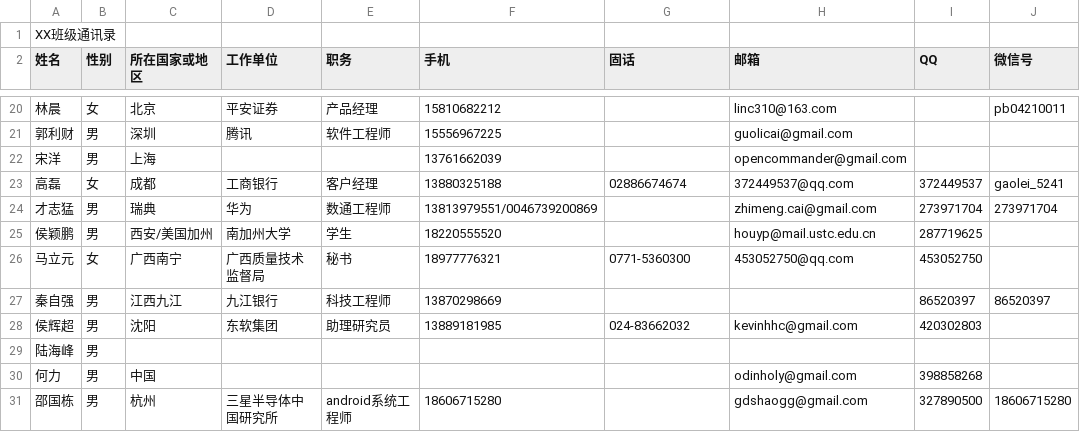
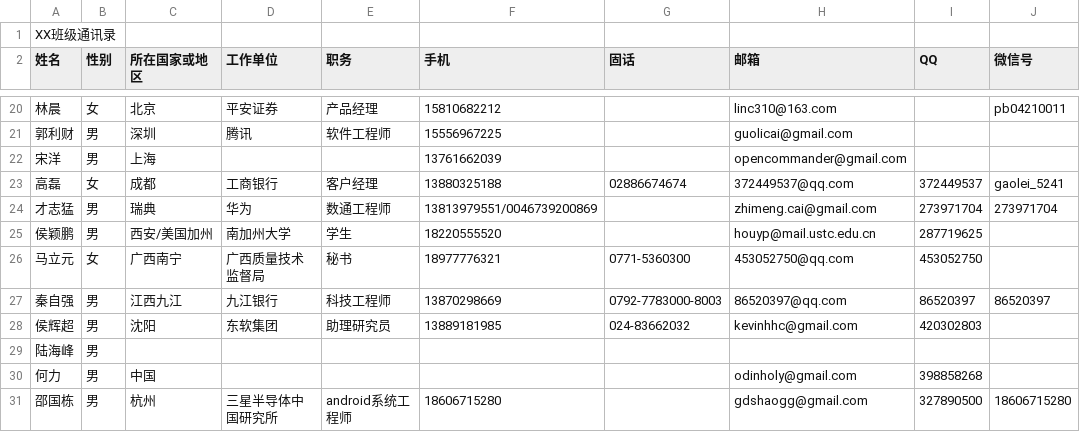
Before and after one commit to aroundzw/ustc0411, a CSV file: 2014值年返校班级通讯录模板.csv, drawn as a sheet; only a part is shown, gaps mark what is left out.

Commit message:
Update 2014值年返校班级通讯录模板.csv

```diff
--- a/2014值年返校班级通讯录模板.csv
+++ b/2014值年返校班级通讯录模板.csv
@@ -26,3 +26,3 @@ XX班级通讯录,,,,,,,,,
 马立元,女,广西南宁,广西质量技术监督局,秘书,18977776321,0771-5360300,453052750@qq.com,453052750,
-秦自强,男,江西九江,九江银行,科技工程师,13870298669,,,86520397,86520397
+秦自强,男,江西九江,九江银行,科技工程师,13870298669,0792-7783000-8003,86520397@qq.com,86520397,86520397
 侯辉超,男,沈阳,东软集团,助理研究员,13889181985,024-83662032,kevinhhc@gmail.com,420302803,
```
